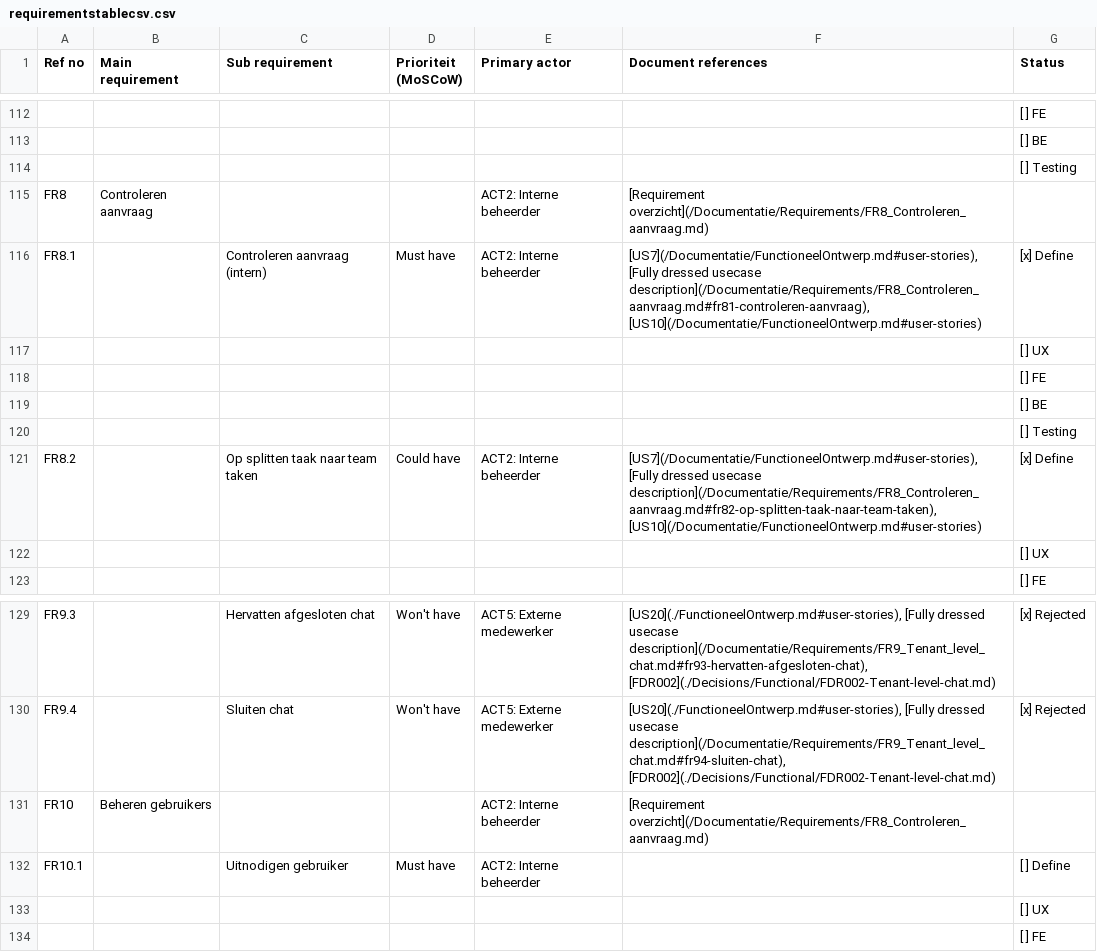
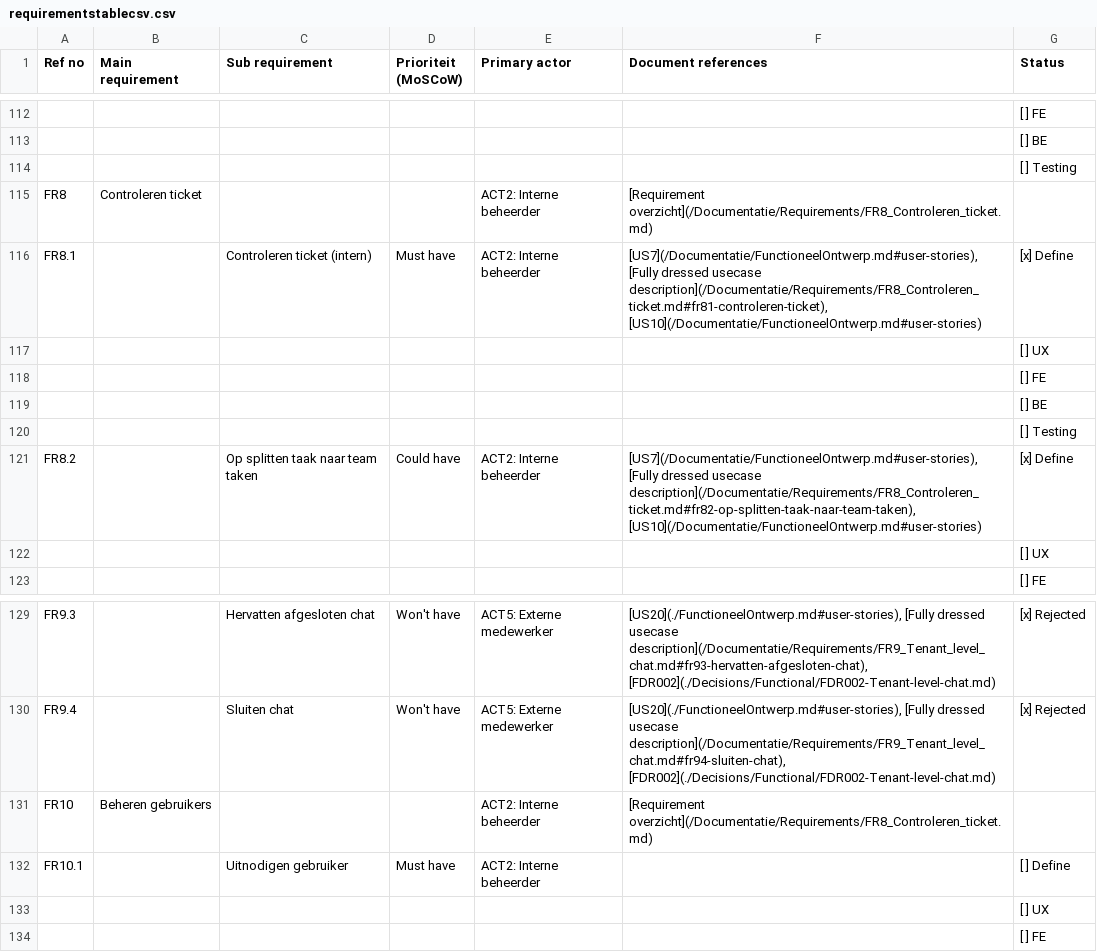
Before and after one commit to DCReceveur/pre-afstudeer-docs, a CSV file: Documentatie/Archive/Generated/Source/requirementstablecsv.csv, drawn as a sheet; only a part is shown, gaps mark what is left out; the diff covers the shown part only; the diff names each change by its address in the sheet, - before the commit and + after, or states it on an @@ line.

Commit message:
nieuwe uc diagram & requirements table

```diff
--- a/Documentatie/Archive/Generated/Source/requirementstablecsv.csv
+++ b/Documentatie/Archive/Generated/Source/requirementstablecsv.csv
-B115 (Main requirement): Controleren aanvraag
+B115 (Main requirement): Controleren ticket
-F115 (Document references): [Requirement overzicht](/Documentatie/Requirements/FR8_Controleren_aanvraag.md)
+F115 (Document references): [Requirement overzicht](/Documentatie/Requirements/FR8_Controleren_ticket.md)
-C116 (Sub requirement): Controleren aanvraag (intern)
+C116 (Sub requirement): Controleren ticket (intern)
-F116 (Document references): …dressed usecase description](/Documentatie/Requirements/FR8_Controleren_aanvraag.md#fr81-controleren-aanvraag), [US10](/Documentatie/FunctioneelOntwerp.md#user-stories)
+F116 (Document references): …dressed usecase description](/Documentatie/Requirements/FR8_Controleren_ticket.md#fr81-controleren-ticket), [US10](/Documentatie/FunctioneelOntwerp.md#user-stories)
-F121 (Document references): …dressed usecase description](/Documentatie/Requirements/FR8_Controleren_aanvraag.md#fr82-op-splitten-taak-naar-team-taken), [US10](/Documentatie/FunctioneelOntwerp.md#user-stories)
+F121 (Document references): …dressed usecase description](/Documentatie/Requirements/FR8_Controleren_ticket.md#fr82-op-splitten-taak-naar-team-taken), [US10](/Documentatie/FunctioneelOntwerp.md#user-stories)
-F131 (Document references): [Requirement overzicht](/Documentatie/Requirements/FR8_Controleren_aanvraag.md)
+F131 (Document references): [Requirement overzicht](/Documentatie/Requirements/FR8_Controleren_ticket.md)
```
Also changed, not shown: 10 edited cells elsewhere in this file, 5 other files.
